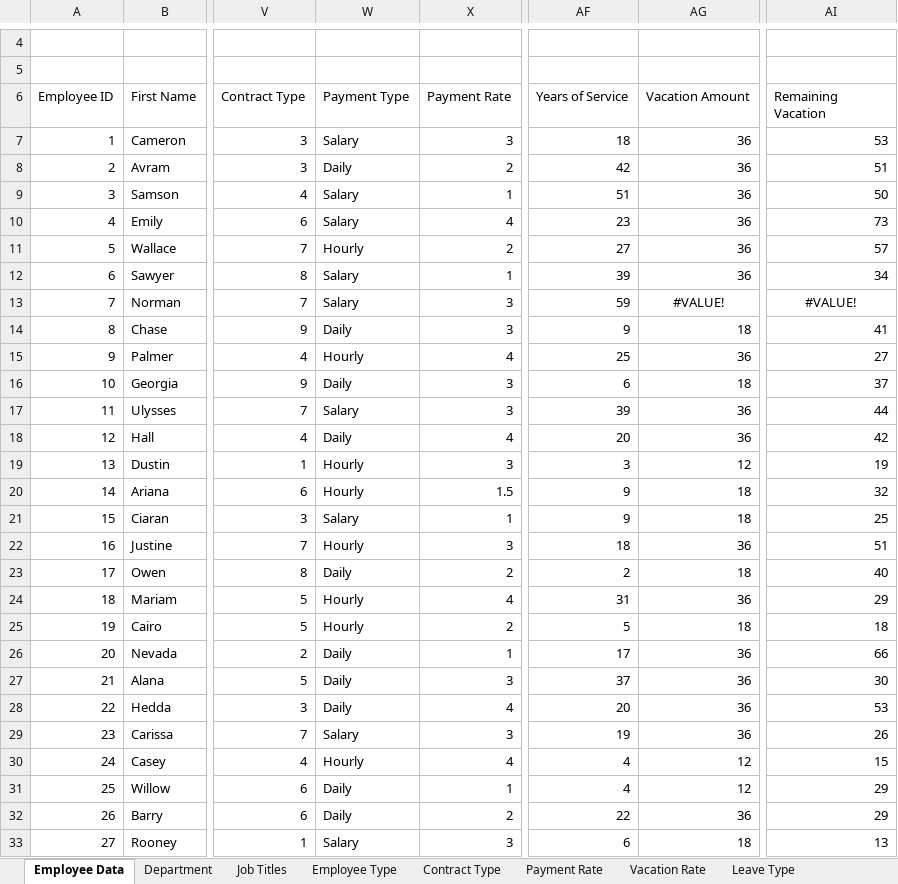
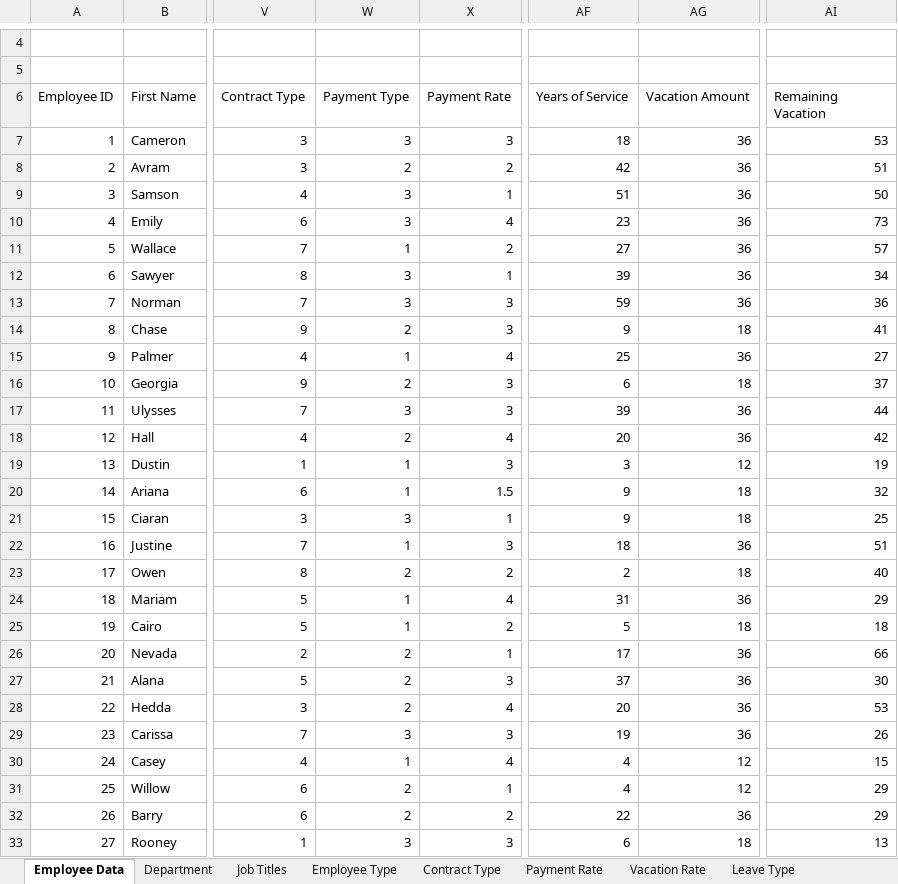
Before and after one commit to KcSimon/Tissue_Ltd, an Excel workbook: TissueTT.xlsm, sheet Employee Data, drawn as a sheet; only a part is shown, gaps mark what is left out; values as stored, in another font and other column widths than the file's, no borders; charts and pictures and table styles not drawn; the diff covers the shown part only; the diff names each change by its address in the sheet, - before the commit and + after, or states it on an @@ line.

```diff
--- a/TissueTT.xlsm (sheet Employee Data)
+++ b/TissueTT.xlsm (sheet Employee Data)
-W7 (Payment Type): Salary
+W7 (Payment Type): 3
-W8 (Payment Type): Daily
+W8 (Payment Type): 2
-W9:W10 (Payment Type): Salary
+W9:W10 (Payment Type): 3
-W11 (Payment Type): Hourly
+W11 (Payment Type): 1
-W12:W13 (Payment Type): Salary
+W12:W13 (Payment Type): 3
-AG13 (Vacation Amount): #VALUE!
+AG13 (Vacation Amount): 36
-AG13 alignment: center
+AG13 alignment: right
-AI13 (Remaining Vacation): #VALUE!
+AI13 (Remaining Vacation): 36
-AI13 alignment: center
+AI13 alignment: right
-W14 (Payment Type): Daily
+W14 (Payment Type): 2
-W15 (Payment Type): Hourly
+W15 (Payment Type): 1
-W16 (Payment Type): Daily
+W16 (Payment Type): 2
-W17 (Payment Type): Salary
+W17 (Payment Type): 3
-W18 (Payment Type): Daily
+W18 (Payment Type): 2
-W19:W20 (Payment Type): Hourly
+W19:W20 (Payment Type): 1
-W21 (Payment Type): Salary
+W21 (Payment Type): 3
-W22 (Payment Type): Hourly
+W22 (Payment Type): 1
-W23 (Payment Type): Daily
+W23 (Payment Type): 2
-W24:W25 (Payment Type): Hourly
+W24:W25 (Payment Type): 1
-W26:W28 (Payment Type): Daily
+W26:W28 (Payment Type): 2
-W29 (Payment Type): Salary
+W29 (Payment Type): 3
-W30 (Payment Type): Hourly
+W30 (Payment Type): 1
-W31:W32 (Payment Type): Daily
+W31:W32 (Payment Type): 2
-W33 (Payment Type): Salary
+W33 (Payment Type): 3
```
Also changed, not shown: 77 edited cells and cell formats elsewhere in this sheet, sheet Time Tracking, sheet Dashboard Pivot, sheet Vacation Tracking, charts or pictures.
